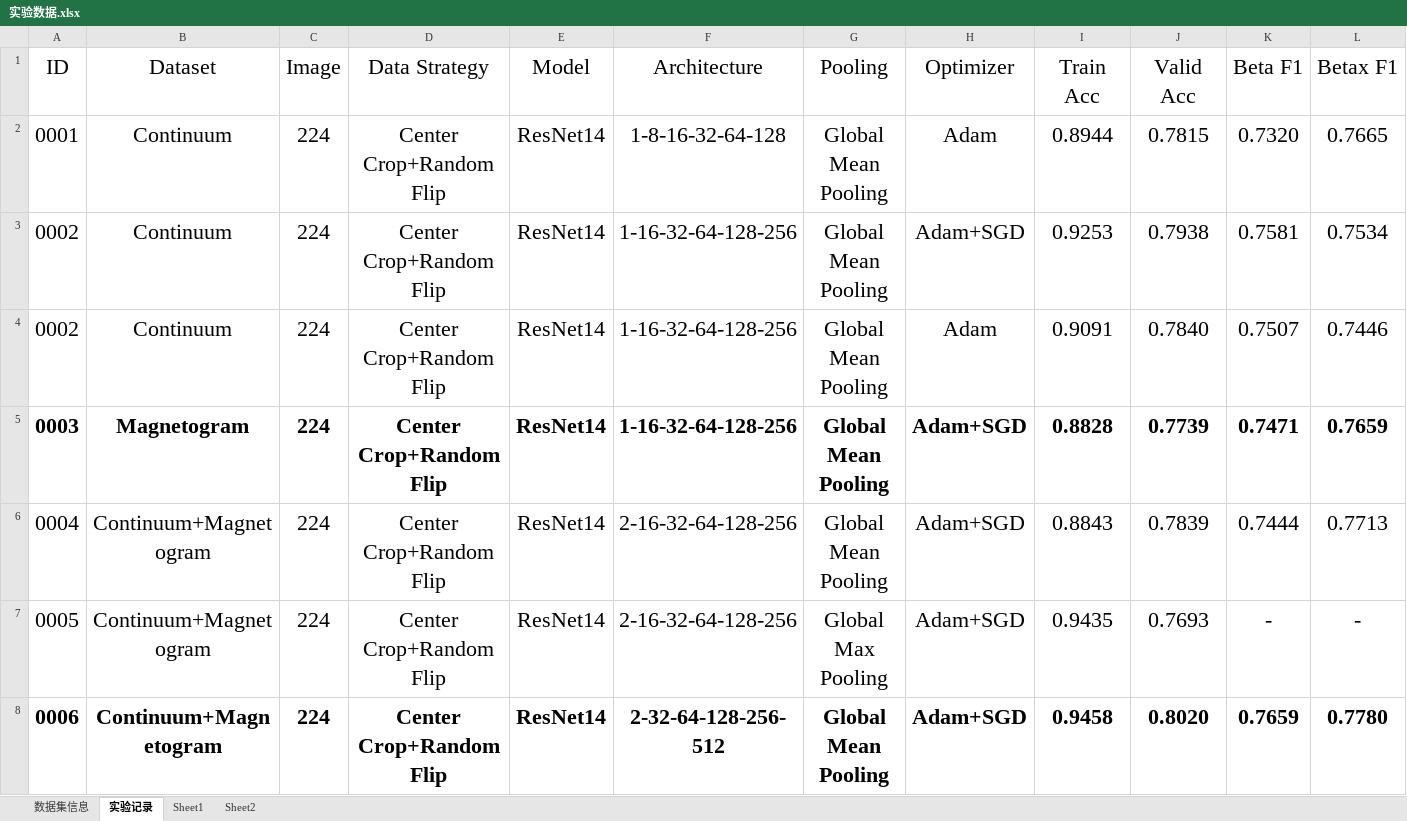
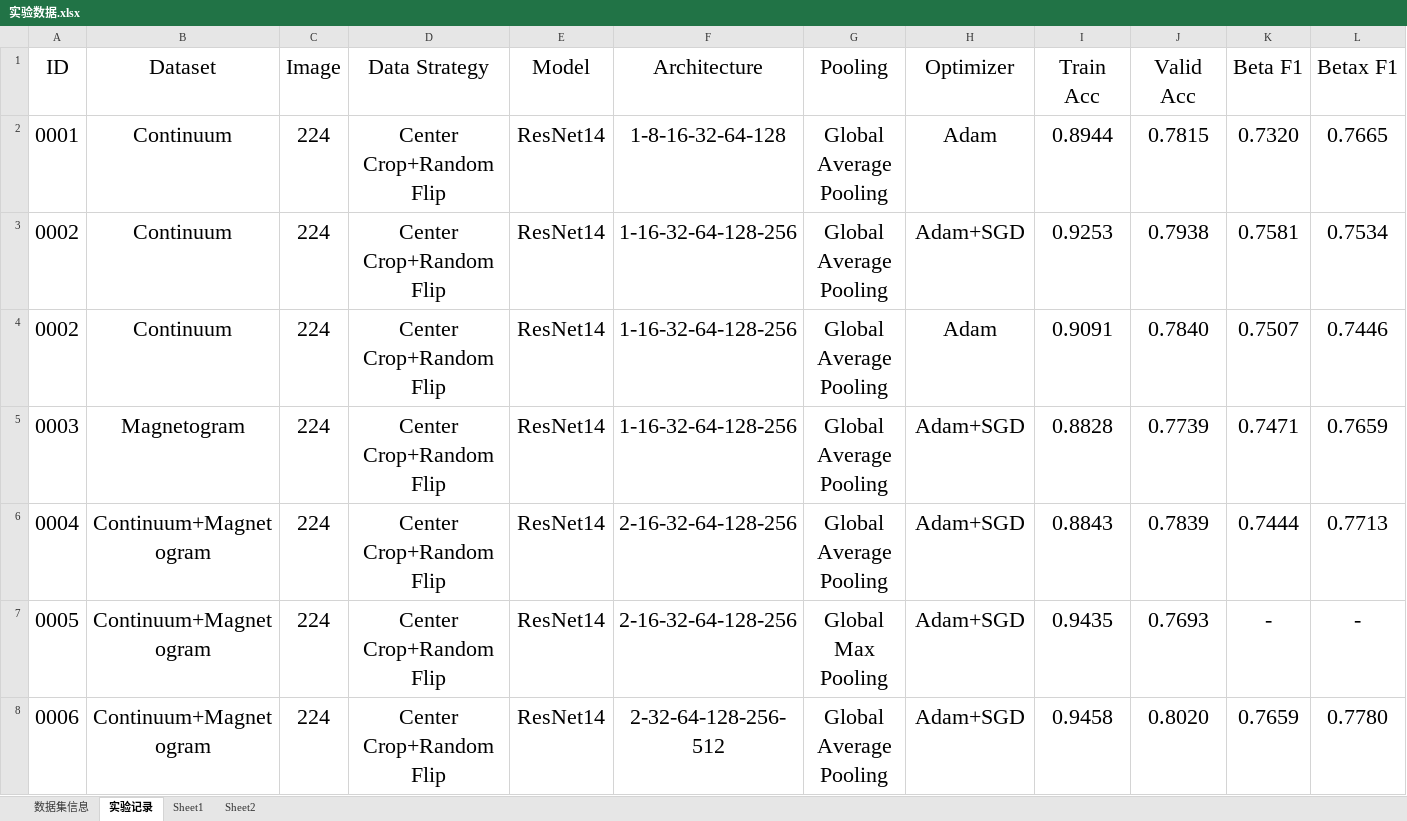
Before and after one commit to czczup/SunspotsRecognition, an Excel workbook: 实验数据.xlsx, sheet 实验记录, drawn as a sheet; only a part is shown; values as stored, in another font and other column widths than the file's, no borders; table styles not drawn; the diff covers the shown part only; the diff names each change by its address in the sheet, - before the commit and + after, or states it on an @@ line.

```diff
--- a/实验数据.xlsx (sheet 实验记录)
+++ b/实验数据.xlsx (sheet 实验记录)
-G2:G6 (Pooling): Global Mean Pooling
+G2:G6 (Pooling): Global Average Pooling
-A5:L5 bold: on
+A5:L5 bold: off
-A8:L8 bold: on
+A8:L8 bold: off
-G8 (Pooling): Global Mean Pooling
+G8 (Pooling): Global Average Pooling
```
Also changed, not shown: 3 added rows, 1 removed row, 29 edited cells and cell formats elsewhere in this sheet, sheet Sheet2, 7 other files.
